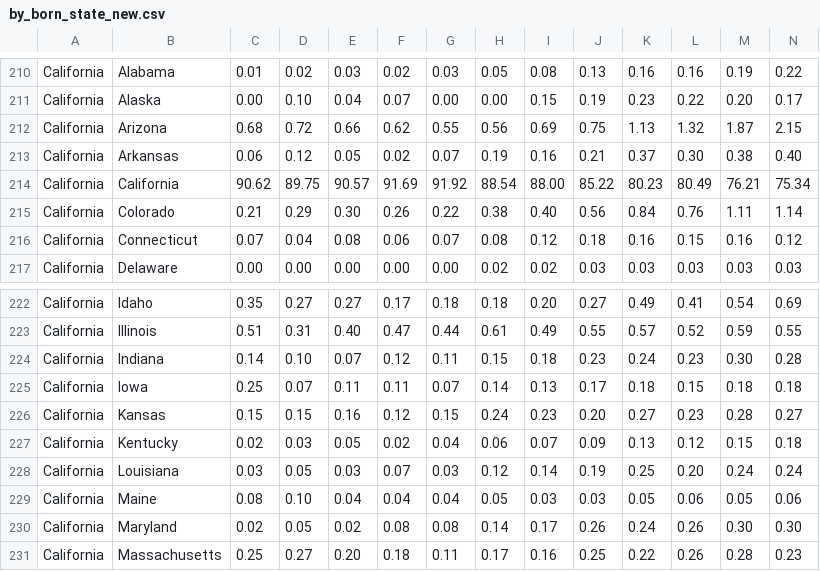
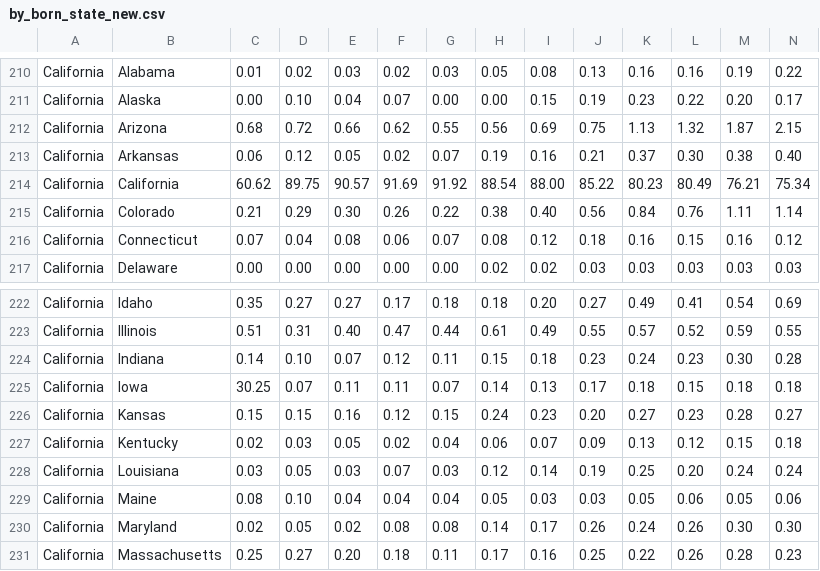
Before and after one commit to infograafikko/rankflow, a CSV file: data/by_born_state_new.csv, drawn as a sheet; only a part is shown, gaps mark what is left out.

Commit message:
Add files via upload

```diff
--- a/data/by_born_state_new.csv
+++ b/data/by_born_state_new.csv
@@ -213,3 +213,3 @@ California	Arizona	0.68	0.72	0.66	0.62	0.55	0.56	0.69	0.75	1.13	1.32	1.87	2.15
 California	Arkansas	0.06	0.12	0.05	0.02	0.07	0.19	0.16	0.21	0.37	0.30	0.38	0.40
-California	California	90.62	89.75	90.57	91.69	91.92	88.54	88.00	85.22	80.23	80.49	76.21	75.34
+California	California	60.62	89.75	90.57	91.69	91.92	88.54	88.00	85.22	80.23	80.49	76.21	75.34
 California	Colorado	0.21	0.29	0.30	0.26	0.22	0.38	0.40	0.56	0.84	0.76	1.11	1.14
@@ -224,3 +224,3 @@ California	Illinois	0.51	0.31	0.40	0.47	0.44	0.61	0.49	0.55	0.57	0.52	0.59	0.55
 California	Indiana	0.14	0.10	0.07	0.12	0.11	0.15	0.18	0.23	0.24	0.23	0.30	0.28
-California	Iowa	0.25	0.07	0.11	0.11	0.07	0.14	0.13	0.17	0.18	0.15	0.18	0.18
+California	Iowa	30.25	0.07	0.11	0.11	0.07	0.14	0.13	0.17	0.18	0.15	0.18	0.18
 California	Kansas	0.15	0.15	0.16	0.12	0.15	0.24	0.23	0.20	0.27	0.23	0.28	0.27
```
